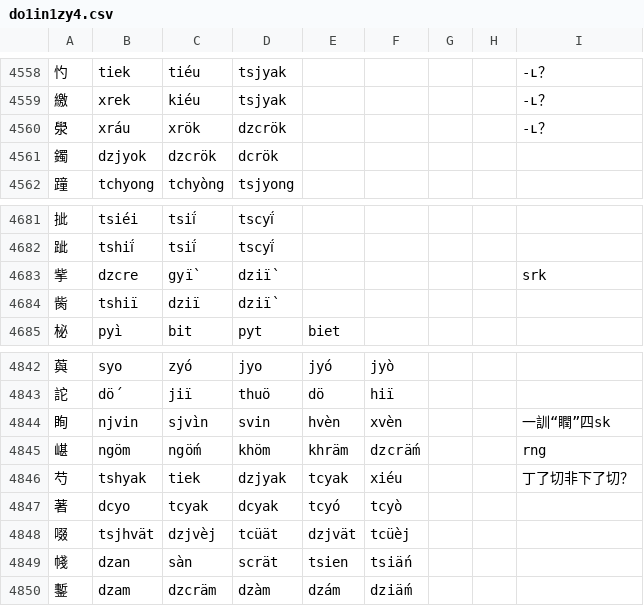
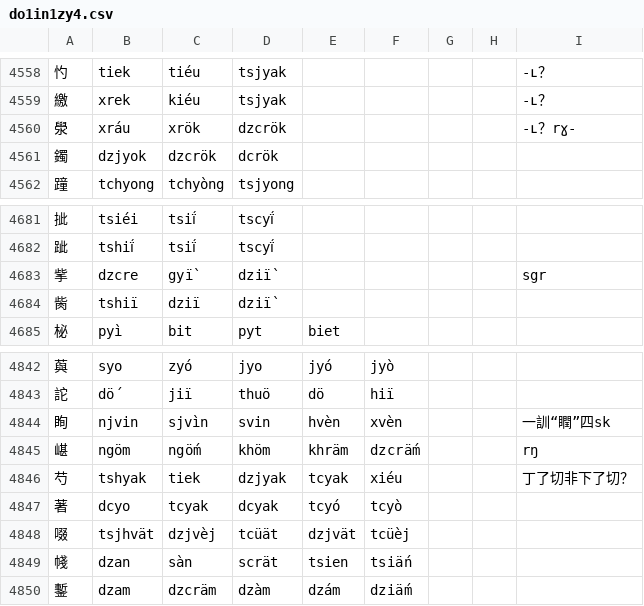
Before and after one commit to uliloewi/zhong1gu3li3in1, a CSV file: zhongguliin/do1in1zy4.csv, drawn as a sheet; only a part is shown, gaps mark what is left out; the diff covers the shown part only.

```diff
--- a/zhongguliin/do1in1zy4.csv
+++ b/zhongguliin/do1in1zy4.csv
@@ -4559,3 +4559,3 @@
 繳,xrek,kiéu,tsjyak,,,,,-ʟ？
-澩,xráu,xrök,dzcrök,,,,,-ʟ？
+澩,xráu,xrök,dzcrök,,,,,-ʟ？rɣ-
 鐲,dzjyok,dzcrök,dcrök,,,,,
@@ -4682,3 +4682,3 @@
 跐,tshiḯ,tsiḯ,tscyḯ,,,,,
-㧘,dzcre,gyï̀,dziï̀,,,,,srk
+㧘,dzcre,gyï̀,dziï̀,,,,,sgr
 胔,tshiï,dziï,dziï̀,,,,,
@@ -4844,3 +4844,3 @@
 眴,njvin,sjvìn,svin,hvèn,xvèn,,,一訓“瞤”四sk
-嵁,ngöm,ngö́m,khöm,khräm,dzcrä́m,,,rng
+嵁,ngöm,ngö́m,khöm,khräm,dzcrä́m,,,rŋ
 芍,tshyak,tiek,dzjyak,tcyak,xiéu,,,丁了切非下了切？
```
Also changed, not shown: 8 edited cells elsewhere in this file.
